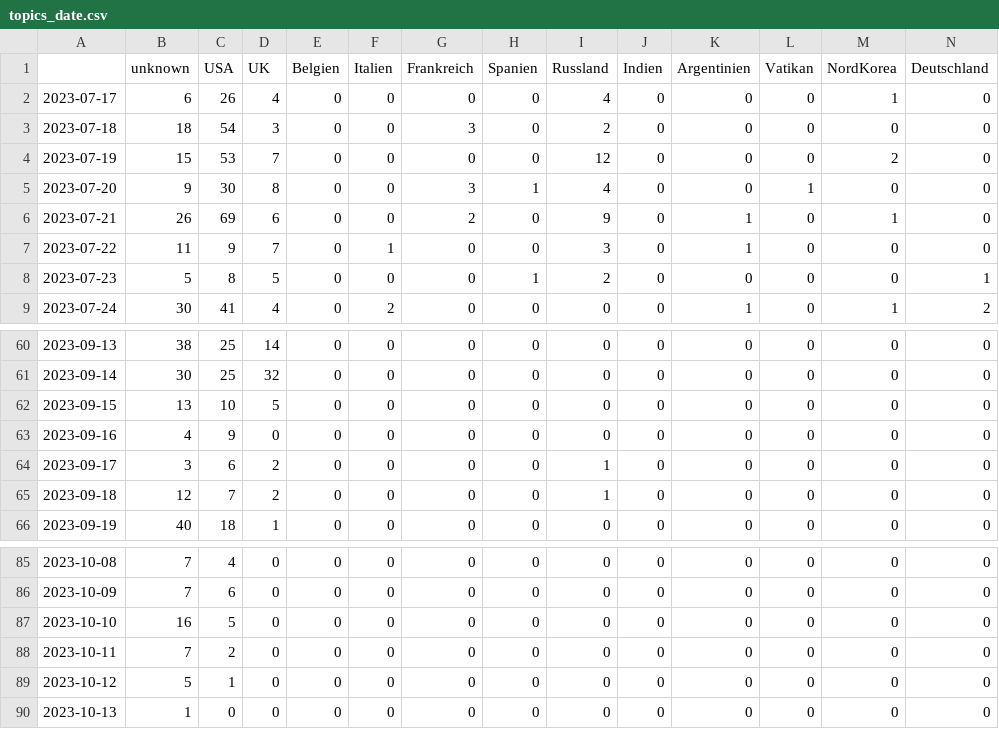
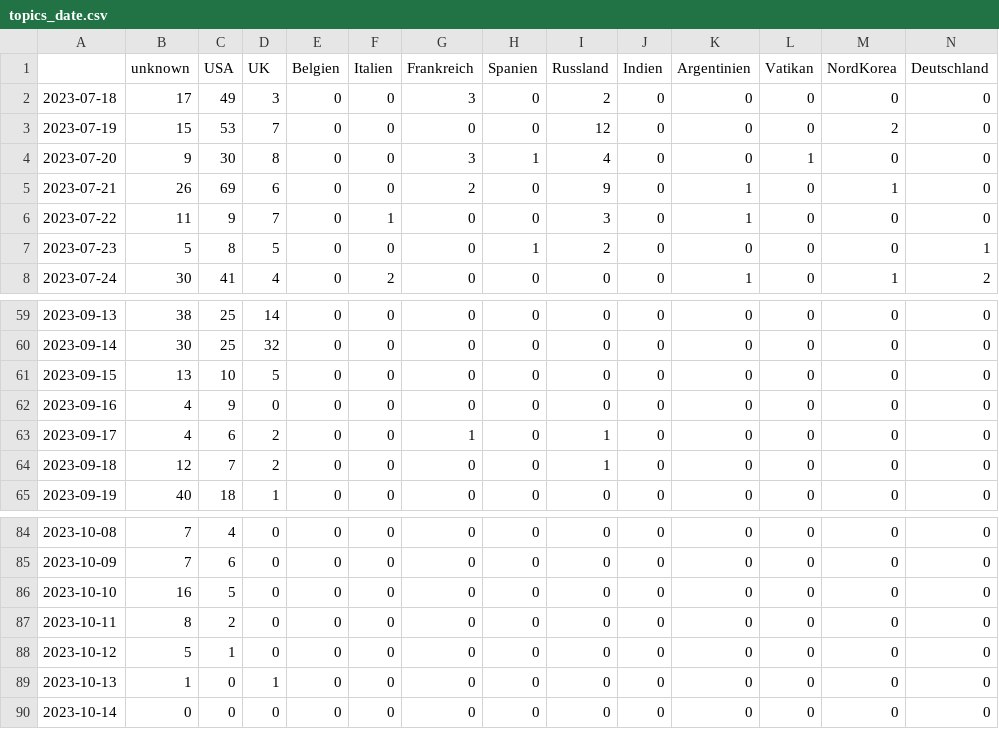
Before and after one commit to pg-ufr-news/personWhisperer, a CSV file: csv/topics_date.csv, drawn as a sheet; only a part is shown, gaps mark what is left out; removed rows and columns are numbered as before the commit, all else as after; rows hold the shown columns only; the diff names each change by its address in the sheet, - before the commit and + after, or states it on an @@ line.

```diff
--- a/csv/topics_date.csv
+++ b/csv/topics_date.csv
-row 2: 2023-07-17 | 6 | 26 | 4 | 0 | 0 | 0 | 0 | 4 | 0 | 0 | 0 | 1 | 0
-B2 (unknown): 18
+B2 (unknown): 17
-C2 (USA): 54
+C2 (USA): 49
-B63 (unknown): 3
+B63 (unknown): 4
-G63 (Frankreich): 0
+G63 (Frankreich): 1
-B87 (unknown): 7
+B87 (unknown): 8
-D89 (UK): 0
+D89 (UK): 1
+row 90: 2023-10-14 | 0 | 0 | 0 | 0 | 0 | 0 | 0 | 0 | 0 | 0 | 0 | 0 | 0
```
Also changed, not shown: 8 other files.
